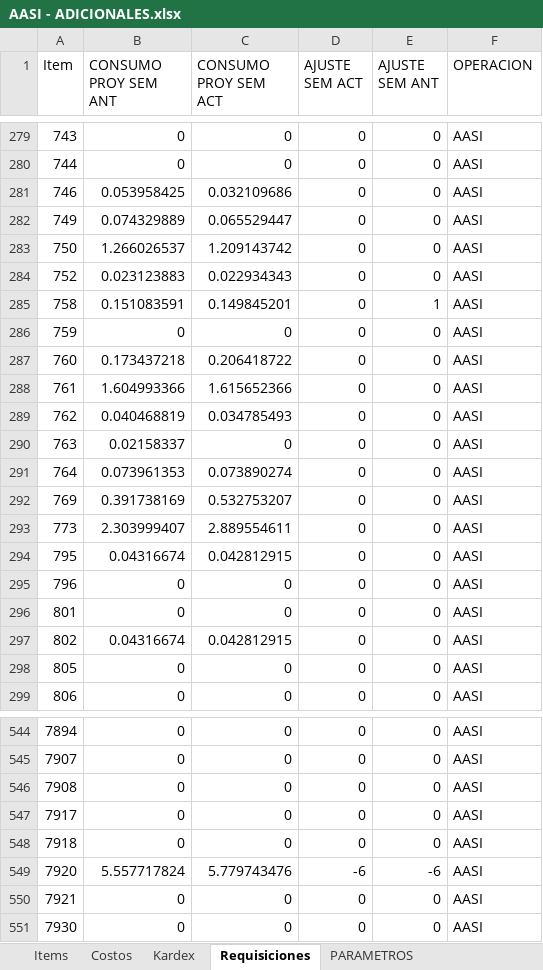
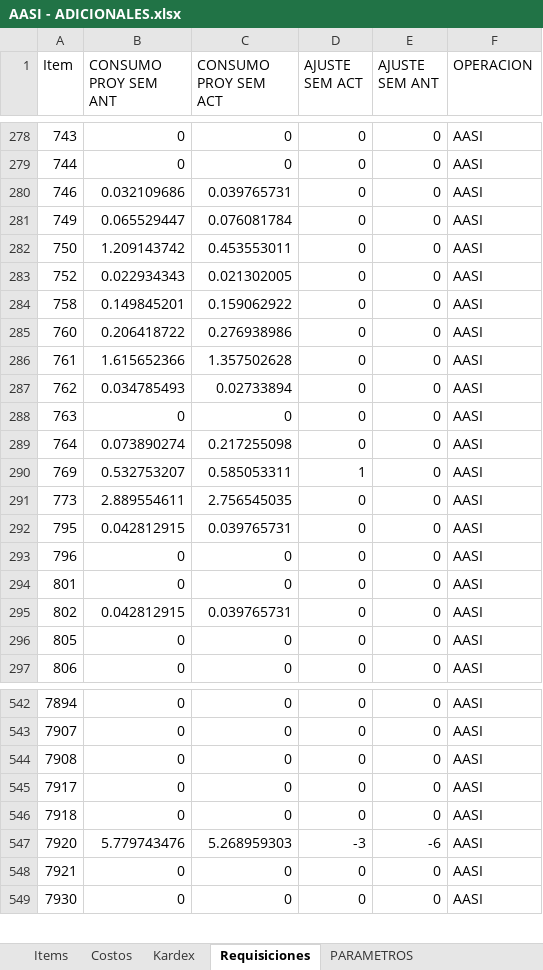
Before and after one commit to AlvaroCornejo/EBC_PEDIDOS_ADICIONALES, an Excel workbook: data/AASI - ADICIONALES.xlsx, sheet Requisiciones, drawn as a sheet; only a part is shown, gaps mark what is left out; values as stored, in another font and other column widths than the file's, no borders; table styles not drawn; removed rows and columns are numbered as before the commit, all else as after; the diff covers the shown part only; the diff names each change by its address in the sheet, - before the commit and + after, or states it on an @@ line.

```diff
--- a/data/AASI - ADICIONALES.xlsx (sheet Requisiciones)
+++ b/data/AASI - ADICIONALES.xlsx (sheet Requisiciones)
-B280 (CONSUMO PROY SEM ANT): 0.053958425
+B280 (CONSUMO PROY SEM ANT): 0.032109686
-C280 (CONSUMO PROY SEM ACT): 0.032109686
+C280 (CONSUMO PROY SEM ACT): 0.039765731
-B281 (CONSUMO PROY SEM ANT): 0.074329889
+B281 (CONSUMO PROY SEM ANT): 0.065529447
-C281 (CONSUMO PROY SEM ACT): 0.065529447
+C281 (CONSUMO PROY SEM ACT): 0.076081784
-B282 (CONSUMO PROY SEM ANT): 1.266026537
+B282 (CONSUMO PROY SEM ANT): 1.209143742
-C282 (CONSUMO PROY SEM ACT): 1.209143742
+C282 (CONSUMO PROY SEM ACT): 0.453553011
-B283 (CONSUMO PROY SEM ANT): 0.023123883
+B283 (CONSUMO PROY SEM ANT): 0.022934343
-C283 (CONSUMO PROY SEM ACT): 0.022934343
+C283 (CONSUMO PROY SEM ACT): 0.021302005
-B284 (CONSUMO PROY SEM ANT): 0.151083591
+B284 (CONSUMO PROY SEM ANT): 0.149845201
-C284 (CONSUMO PROY SEM ACT): 0.149845201
+C284 (CONSUMO PROY SEM ACT): 0.159062922
-E284 (AJUSTE SEM ANT): 1
+E284 (AJUSTE SEM ANT): 0
-row 286: 759 | 0 | 0 | 0 | 0 | AASI
-B285 (CONSUMO PROY SEM ANT): 0.173437218
+B285 (CONSUMO PROY SEM ANT): 0.206418722
-C285 (CONSUMO PROY SEM ACT): 0.206418722
+C285 (CONSUMO PROY SEM ACT): 0.276938986
-B286 (CONSUMO PROY SEM ANT): 1.604993366
+B286 (CONSUMO PROY SEM ANT): 1.615652366
-C286 (CONSUMO PROY SEM ACT): 1.615652366
+C286 (CONSUMO PROY SEM ACT): 1.357502628
-B287 (CONSUMO PROY SEM ANT): 0.040468819
+B287 (CONSUMO PROY SEM ANT): 0.034785493
-C287 (CONSUMO PROY SEM ACT): 0.034785493
+C287 (CONSUMO PROY SEM ACT): 0.02733894
-B288 (CONSUMO PROY SEM ANT): 0.02158337
+B288 (CONSUMO PROY SEM ANT): 0
-B289 (CONSUMO PROY SEM ANT): 0.073961353
+B289 (CONSUMO PROY SEM ANT): 0.073890274
-C289 (CONSUMO PROY SEM ACT): 0.073890274
+C289 (CONSUMO PROY SEM ACT): 0.217255098
-B290 (CONSUMO PROY SEM ANT): 0.391738169
+B290 (CONSUMO PROY SEM ANT): 0.532753207
-C290 (CONSUMO PROY SEM ACT): 0.532753207
+C290 (CONSUMO PROY SEM ACT): 0.585053311
-D290 (AJUSTE SEM ACT): 0
+D290 (AJUSTE SEM ACT): 1
-B291 (CONSUMO PROY SEM ANT): 2.303999407
+B291 (CONSUMO PROY SEM ANT): 2.889554611
-C291 (CONSUMO PROY SEM ACT): 2.889554611
+C291 (CONSUMO PROY SEM ACT): 2.756545035
-B292 (CONSUMO PROY SEM ANT): 0.04316674
+B292 (CONSUMO PROY SEM ANT): 0.042812915
-C292 (CONSUMO PROY SEM ACT): 0.042812915
+C292 (CONSUMO PROY SEM ACT): 0.039765731
-B295 (CONSUMO PROY SEM ANT): 0.04316674
+B295 (CONSUMO PROY SEM ANT): 0.042812915
-C295 (CONSUMO PROY SEM ACT): 0.042812915
+C295 (CONSUMO PROY SEM ACT): 0.039765731
-B547 (CONSUMO PROY SEM ANT): 5.557717824
+B547 (CONSUMO PROY SEM ANT): 5.779743476
-C547 (CONSUMO PROY SEM ACT): 5.779743476
+C547 (CONSUMO PROY SEM ACT): 5.268959303
-D547 (AJUSTE SEM ACT): -6
+D547 (AJUSTE SEM ACT): -3
```
Also changed, not shown: 29 added rows, 22 removed rows, 8 moved rows and 1094 edited cells elsewhere in this sheet, sheet Kardex, sheet PARAMETROS, data/CDL28 - ADICIONALES.xlsx, data/CDLAO - ADICIONALES.xlsx, 8 other files.
